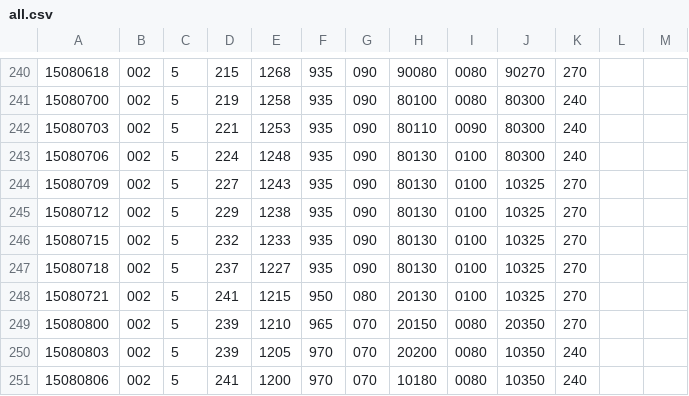
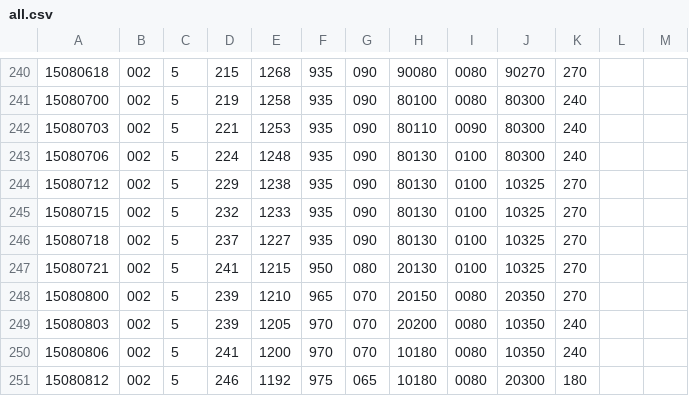
Before and after one commit to HungLV4/HOG, a CSV file: data/tc/besttrack/all.csv, drawn as a sheet; only a part is shown, gaps mark what is left out; the shorter side is filled out with more unchanged rows.

```diff
--- a/data/tc/besttrack/all.csv
+++ b/data/tc/besttrack/all.csv
@@ -243,3 +243,2 @@
 15080706,002,5,224,1248,935,090,80130,0100,80300,240,,
-15080709,002,5,227,1243,935,090,80130,0100,10325,270,,
 15080712,002,5,229,1238,935,090,80130,0100,10325,270,,
```
Also changed, not shown: data/tc/besttrack/train.csv, train/tc/pos.csv.
